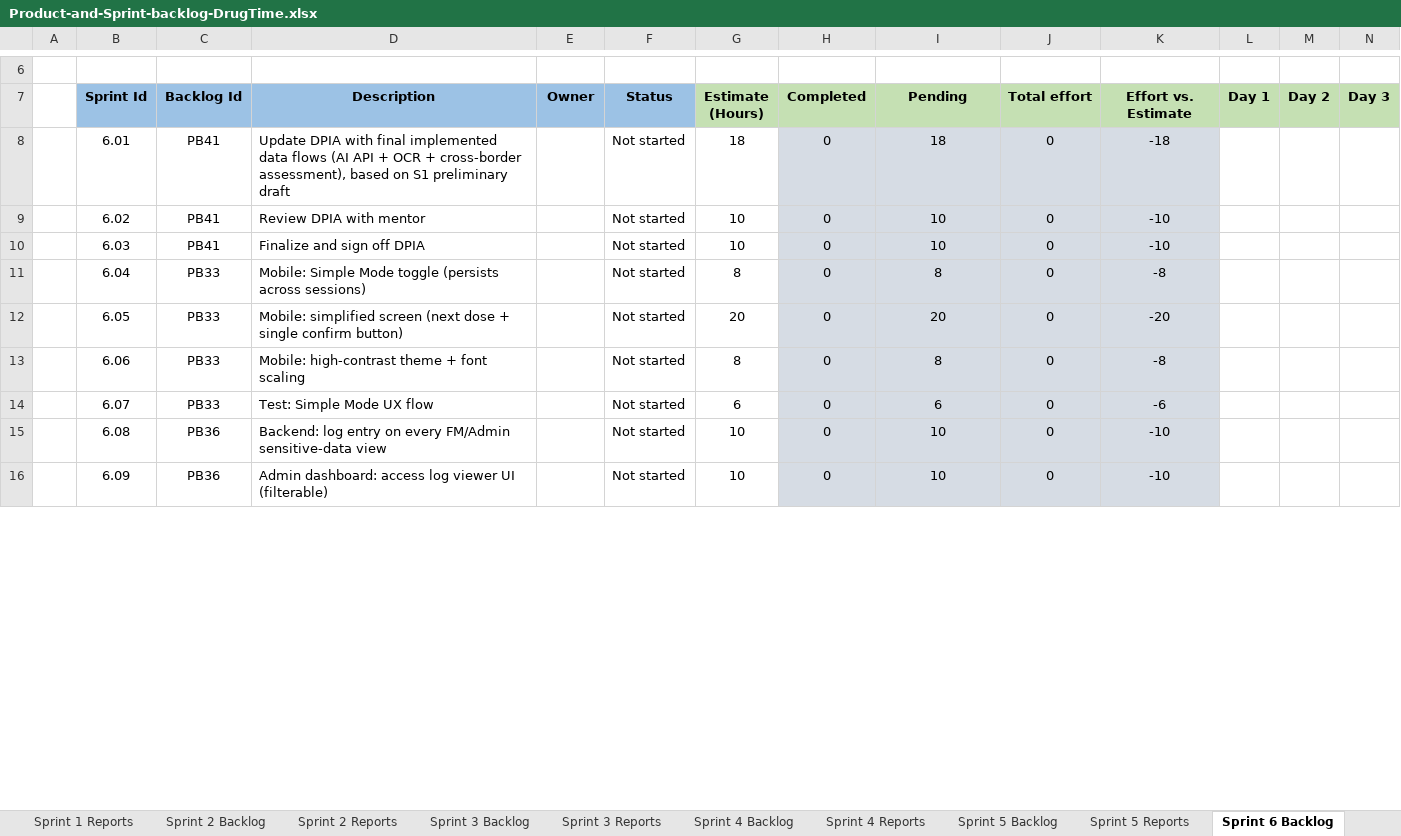
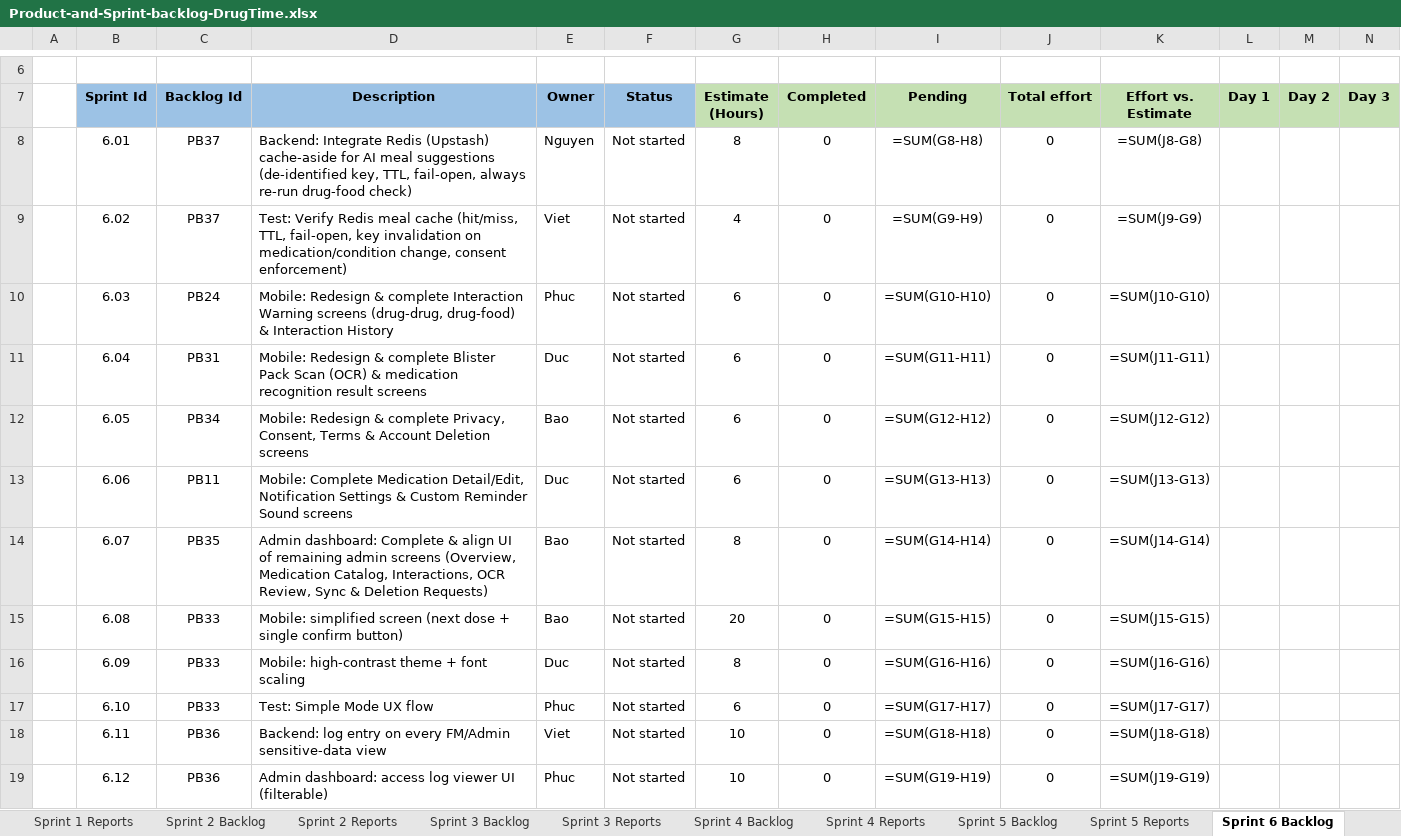
Before and after one commit to DrugTime-C1SE-07/DrugTime-docs, an Excel workbook: Team1_DTU/01_Proposal_&_Planning/Product-and-Sprint-backlog-DrugTime.xlsx, sheet Sprint 6 Backlog, drawn as a sheet; only a part is shown, gaps mark what is left out; values as stored, in another font and other column widths than the file's, no borders; formulas without a stored value are shown as written; charts and pictures not drawn; removed rows and columns are numbered as before the commit, all else as after; rows hold the shown columns only; the diff covers the shown part only; the diff names each change by its address in the sheet, - before the commit and + after, or states it on an @@ line.

```diff
--- a/Team1_DTU/01_Proposal_&_Planning/Product-and-Sprint-backlog-DrugTime.xlsx (sheet Sprint 6 Backlog)
+++ b/Team1_DTU/01_Proposal_&_Planning/Product-and-Sprint-backlog-DrugTime.xlsx (sheet Sprint 6 Backlog)
-row 8:  | 6.01 | PB41 | Update DPIA with final implemented data flows (AI API + OCR + cross-border assessment), based on S1 preliminary draft |  | Not started | 18 | 0 | 18 | 0 | -18
-row 9:  | 6.02 | PB41 | Review DPIA with mentor |  | Not started | 10 | 0 | 10 | 0 | -10
-row 10:  | 6.03 | PB41 | Finalize and sign off DPIA |  | Not started | 10 | 0 | 10 | 0 | -10
-row 11:  | 6.04 | PB33 | Mobile: Simple Mode toggle (persists across sessions) |  | Not started | 8 | 0 | 8 | 0 | -8
+row 8:  | 6.01 | PB37 | Backend: Integrate Redis (Upstash) cache-aside for AI meal suggestions (de-identified key, TTL, fail-open, always re-run drug-food check) | Nguyen | Not started | 8 | 0 | =SUM(G8-H8) | 0 | =SUM(J8-G8)
+row 9:  | 6.02 | PB37 | Test: Verify Redis meal cache (hit/miss, TTL, fail-open, key invalidation on medication/condition change, consent enforcement) | Viet | Not started | 4 | 0 | =SUM(G9-H9) | 0 | =SUM(J9-G9)
+row 10:  | 6.03 | PB24 | Mobile: Redesign & complete Interaction Warning screens (drug-drug, drug-food) & Interaction History | Phuc | Not started | 6 | 0 | =SUM(G10-H10) | 0 | =SUM(J10-G10)
+row 11:  | 6.04 | PB31 | Mobile: Redesign & complete Blister Pack Scan (OCR) & medication recognition result screens | Duc | Not started | 6 | 0 | =SUM(G11-H11) | 0 | =SUM(J11-G11)
+row 12:  | 6.05 | PB34 | Mobile: Redesign & complete Privacy, Consent, Terms & Account Deletion screens | Bao | Not started | 6 | 0 | =SUM(G12-H12) | 0 | =SUM(J12-G12)
+row 13:  | 6.06 | PB11 | Mobile: Complete Medication Detail/Edit, Notification Settings & Custom Reminder Sound screens | Duc | Not started | 6 | 0 | =SUM(G13-H13) | 0 | =SUM(J13-G13)
+row 14:  | 6.07 | PB35 | Admin dashboard: Complete & align UI of remaining admin screens (Overview, Medication Catalog, Interactions, OCR Review, Sync & Deletion Requests) | Bao | Not started | 8 | 0 | =SUM(G14-H14) | 0 | =SUM(J14-G14)
-B15 (Sprint Id): 6.05
+B15 (Sprint Id): 6.08
-E15 (Owner): (empty)
+E15 (Owner): Bao
-H15:K19 fill: #D6DCE4
+H15:K19 fill: none
-I15 (Pending): 20
+I15 (Pending): =SUM(G15-H15)
-K15 (Effort vs. Estimate): -20
+K15 (Effort vs. Estimate): =SUM(J15-G15)
-B16 (Sprint Id): 6.06
+B16 (Sprint Id): 6.09
-E16 (Owner): (empty)
+E16 (Owner): Duc
-I16 (Pending): 8
+I16 (Pending): =SUM(G16-H16)
-K16 (Effort vs. Estimate): -8
+K16 (Effort vs. Estimate): =SUM(J16-G16)
-B17 (Sprint Id): 6.07
+B17 (Sprint Id): 6.10
-E17 (Owner): (empty)
+E17 (Owner): Phuc
-I17 (Pending): 6
+I17 (Pending): =SUM(G17-H17)
-K17 (Effort vs. Estimate): -6
+K17 (Effort vs. Estimate): =SUM(J17-G17)
-B18 (Sprint Id): 6.08
+B18 (Sprint Id): 6.11
-E18 (Owner): (empty)
+E18 (Owner): Viet
-I18 (Pending): 10
+I18 (Pending): =SUM(G18-H18)
-K18 (Effort vs. Estimate): -10
+K18 (Effort vs. Estimate): =SUM(J18-G18)
-B19 (Sprint Id): 6.09
+B19 (Sprint Id): 6.12
-E19 (Owner): (empty)
+E19 (Owner): Phuc
-I19 (Pending): 10
+I19 (Pending): =SUM(G19-H19)
-K19 (Effort vs. Estimate): -10
+K19 (Effort vs. Estimate): =SUM(J19-G19)
```
Also changed, not shown: 6 added rows, 4 removed rows, 51 edited cells and cell formats elsewhere in this sheet, sheet Sprint 3 Backlog, sheet Sprint 5 Backlog, sheet Replan Log, sheet Sprint 4 Backlog, sheet Sprint 2 Backlog, sheet Sprint 1 Backlog, 2 more sheets, hidden cells, charts or pictures.
